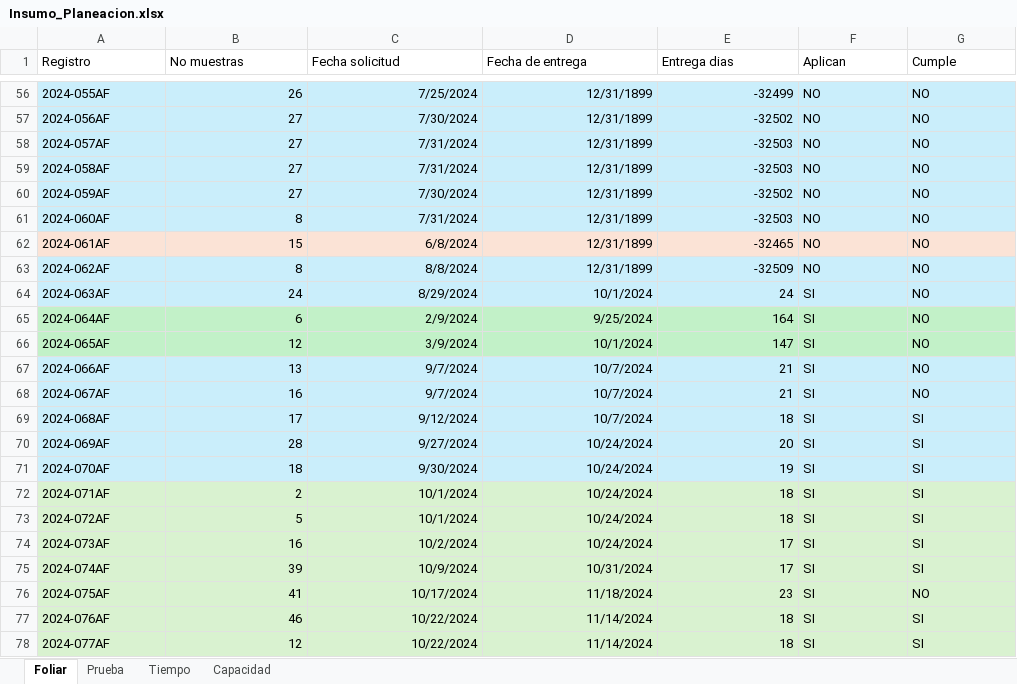
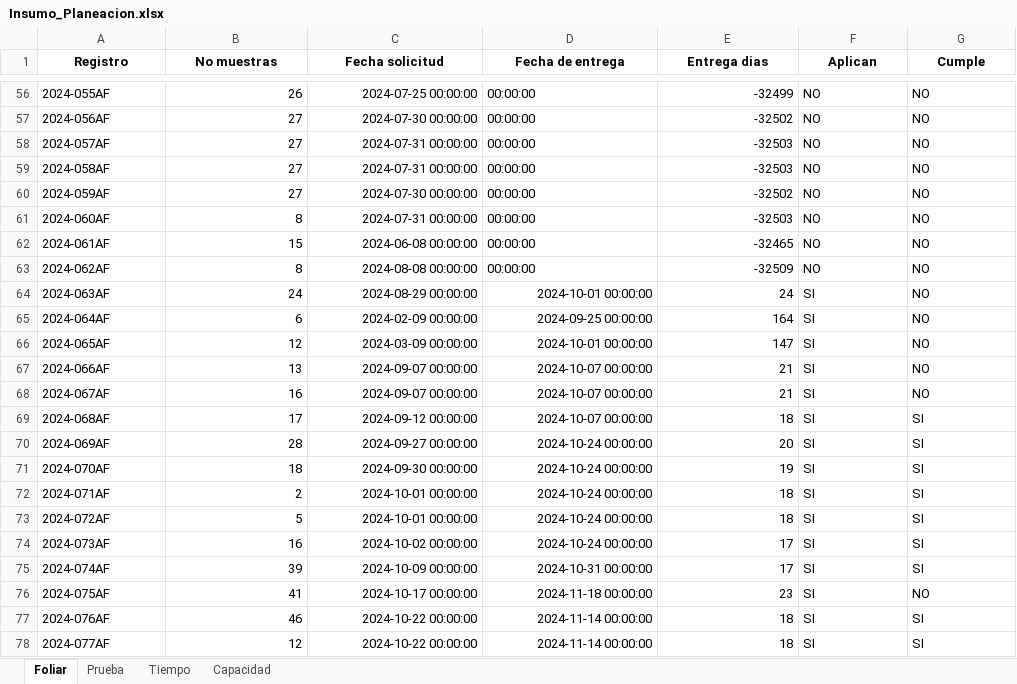
Before and after one commit to laguti120/PDG_Proyecto_2, an Excel workbook: Insumo_Planeacion.xlsx, sheet Foliar, drawn as a sheet; only a part is shown, gaps mark what is left out; values as stored, in another font and other column widths than the file's, no borders; the diff covers the shown part only; the diff names each change by its address in the sheet, - before the commit and + after, or states it on an @@ line.

```diff
--- a/Insumo_Planeacion.xlsx (sheet Foliar)
+++ b/Insumo_Planeacion.xlsx (sheet Foliar)
@@ A1:G1 bold: off → on, alignment: left → center @@
-A56:G61 fill: #CAEEFB
+A56:G61 fill: none
-C56 (Fecha solicitud): 7/25/2024
+C56 (Fecha solicitud): 2024-07-25 00:00:00
-D56:D63 (Fecha de entrega): 12/31/1899
+D56:D63 (Fecha de entrega): 00:00:00
-C57 (Fecha solicitud): 7/30/2024
+C57 (Fecha solicitud): 2024-07-30 00:00:00
-C58:C59 (Fecha solicitud): 7/31/2024
+C58:C59 (Fecha solicitud): 2024-07-31 00:00:00
-C60 (Fecha solicitud): 7/30/2024
+C60 (Fecha solicitud): 2024-07-30 00:00:00
-C61 (Fecha solicitud): 7/31/2024
+C61 (Fecha solicitud): 2024-07-31 00:00:00
-A62:G62 fill: #FBE3D6
+A62:G62 fill: none
-C62 (Fecha solicitud): 6/8/2024
+C62 (Fecha solicitud): 2024-06-08 00:00:00
-A63:G64 fill: #CAEEFB
+A63:G64 fill: none
-C63 (Fecha solicitud): 8/8/2024
+C63 (Fecha solicitud): 2024-08-08 00:00:00
-C64 (Fecha solicitud): 8/29/2024
+C64 (Fecha solicitud): 2024-08-29 00:00:00
-D64 (Fecha de entrega): 10/1/2024
+D64 (Fecha de entrega): 2024-10-01 00:00:00
-A65:G66 fill: #C2F1C8
+A65:G66 fill: none
-C65 (Fecha solicitud): 2/9/2024
+C65 (Fecha solicitud): 2024-02-09 00:00:00
-D65 (Fecha de entrega): 9/25/2024
+D65 (Fecha de entrega): 2024-09-25 00:00:00
-C66 (Fecha solicitud): 3/9/2024
+C66 (Fecha solicitud): 2024-03-09 00:00:00
-D66 (Fecha de entrega): 10/1/2024
+D66 (Fecha de entrega): 2024-10-01 00:00:00
-A67:G71 fill: #CAEEFB
+A67:G71 fill: none
-C67:C68 (Fecha solicitud): 9/7/2024
+C67:C68 (Fecha solicitud): 2024-09-07 00:00:00
-D67:D69 (Fecha de entrega): 10/7/2024
+D67:D69 (Fecha de entrega): 2024-10-07 00:00:00
-C69 (Fecha solicitud): 9/12/2024
+C69 (Fecha solicitud): 2024-09-12 00:00:00
-C70 (Fecha solicitud): 9/27/2024
+C70 (Fecha solicitud): 2024-09-27 00:00:00
-D70:D74 (Fecha de entrega): 10/24/2024
+D70:D74 (Fecha de entrega): 2024-10-24 00:00:00
-C71 (Fecha solicitud): 9/30/2024
+C71 (Fecha solicitud): 2024-09-30 00:00:00
-A72:G78 fill: #D9F2D0
+A72:G78 fill: none
-C72:C73 (Fecha solicitud): 10/1/2024
+C72:C73 (Fecha solicitud): 2024-10-01 00:00:00
-C74 (Fecha solicitud): 10/2/2024
+C74 (Fecha solicitud): 2024-10-02 00:00:00
-C75 (Fecha solicitud): 10/9/2024
+C75 (Fecha solicitud): 2024-10-09 00:00:00
-D75 (Fecha de entrega): 10/31/2024
+D75 (Fecha de entrega): 2024-10-31 00:00:00
-C76 (Fecha solicitud): 10/17/2024
+C76 (Fecha solicitud): 2024-10-17 00:00:00
-D76 (Fecha de entrega): 11/18/2024
+D76 (Fecha de entrega): 2024-11-18 00:00:00
-C77:C78 (Fecha solicitud): 10/22/2024
+C77:C78 (Fecha solicitud): 2024-10-22 00:00:00
-D77:D78 (Fecha de entrega): 11/14/2024
+D77:D78 (Fecha de entrega): 2024-11-14 00:00:00
```
Also changed, not shown: 160 edited cells and cell formats elsewhere in this sheet, sheet Prueba, sheet Tiempo, sheet Capacidad, 6 other files.
